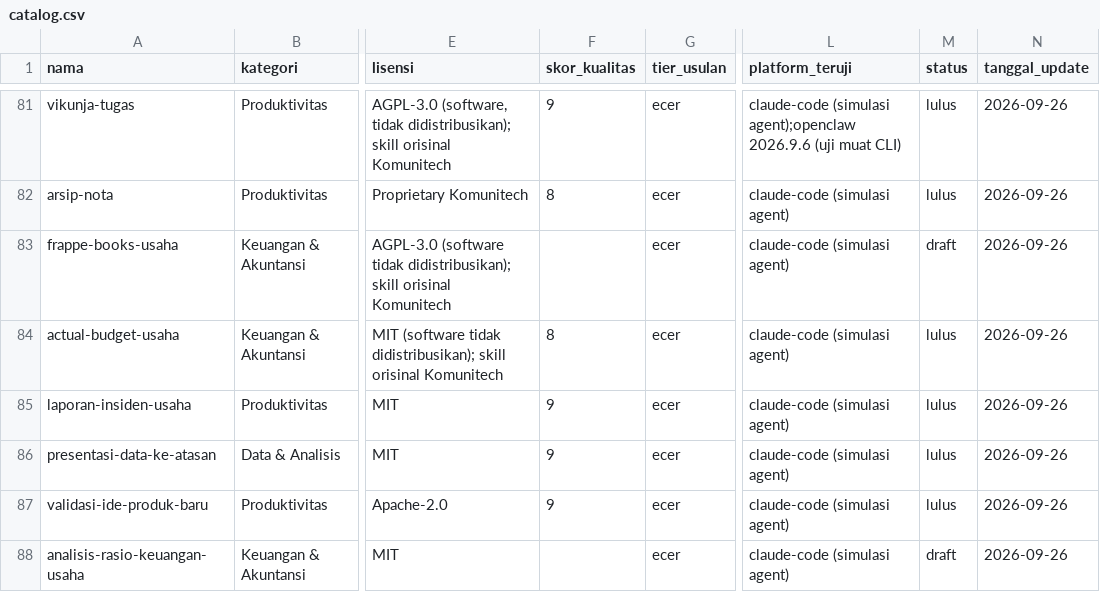
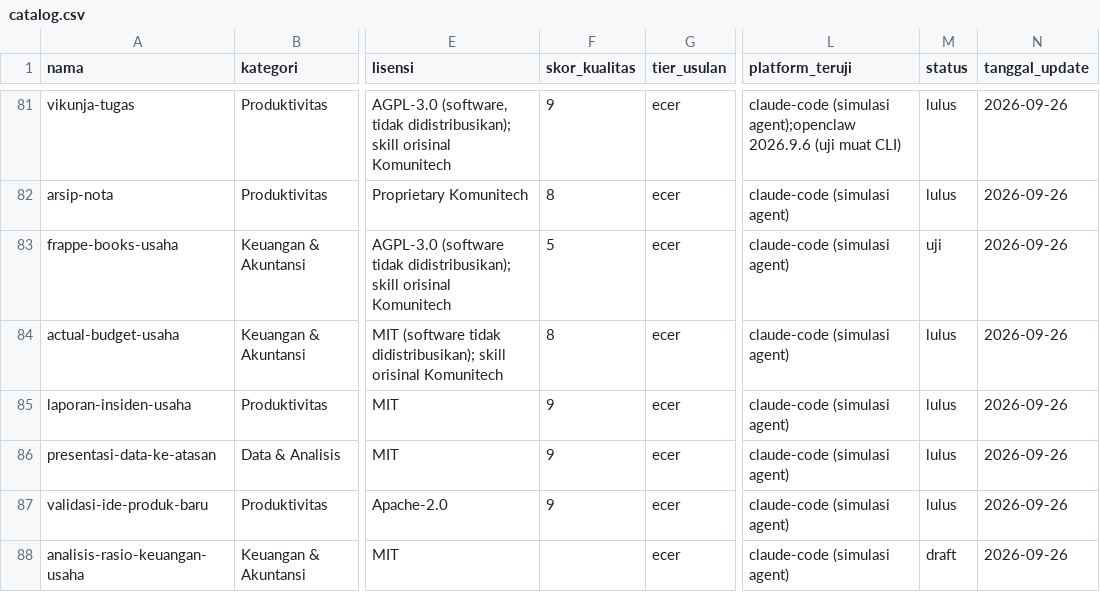
Before and after one commit to Komunitech-Skills/Skills-Product-by-Claude-Code, a CSV file: catalog.csv, drawn as a sheet; only a part is shown, gaps mark what is left out; the diff names each change by its address in the sheet, - before the commit and + after, or states it on an @@ line.

```diff
--- a/catalog.csv
+++ b/catalog.csv
-F83 (skor_kualitas): (empty)
+F83 (skor_kualitas): 5
-M83 (status): draft
+M83 (status): uji
```
Also changed, not shown: 1 other file.
